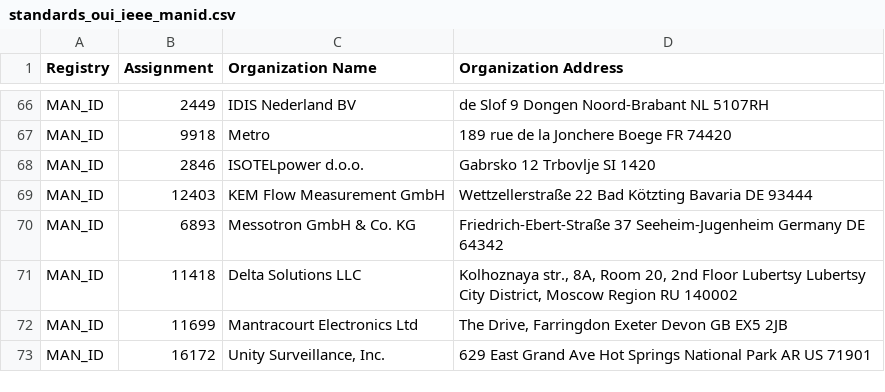
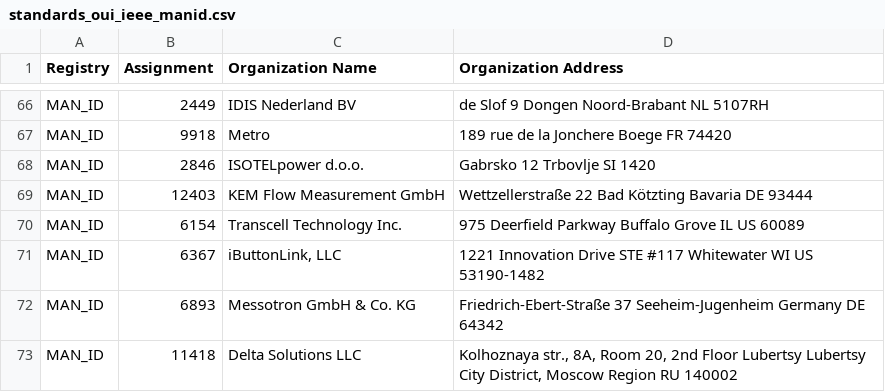
Before and after one commit to emeryn/Cybref, a CSV file: output/standards_oui_ieee_manid.csv, drawn as a sheet; only a part is shown, gaps mark what is left out; the shorter side is filled out with more unchanged rows.

```diff
--- a/output/standards_oui_ieee_manid.csv
+++ b/output/standards_oui_ieee_manid.csv
@@ -69,2 +69,4 @@ MAN_ID,2846,ISOTELpower d.o.o.,Gabrsko 12 Trbovlje  SI 1420
 MAN_ID,12403,KEM Flow Measurement GmbH,Wettzellerstraße 22 Bad Kötzting Bavaria DE 93444
+MAN_ID,6154,Transcell Technology Inc.,975 Deerfield Parkway Buffalo Grove IL US 60089
+MAN_ID,6367,"iButtonLink, LLC",1221 Innovation Drive STE #117 Whitewater WI US 53190-1482
 MAN_ID,6893,Messotron GmbH & Co. KG,Friedrich-Ebert-Straße 37 Seeheim-Jugenheim Germany DE 64342
```
Also changed, not shown: output/standards_oui_ieee_cid.csv, output/standards_oui_ieee_oui36.csv, 15 other files.
